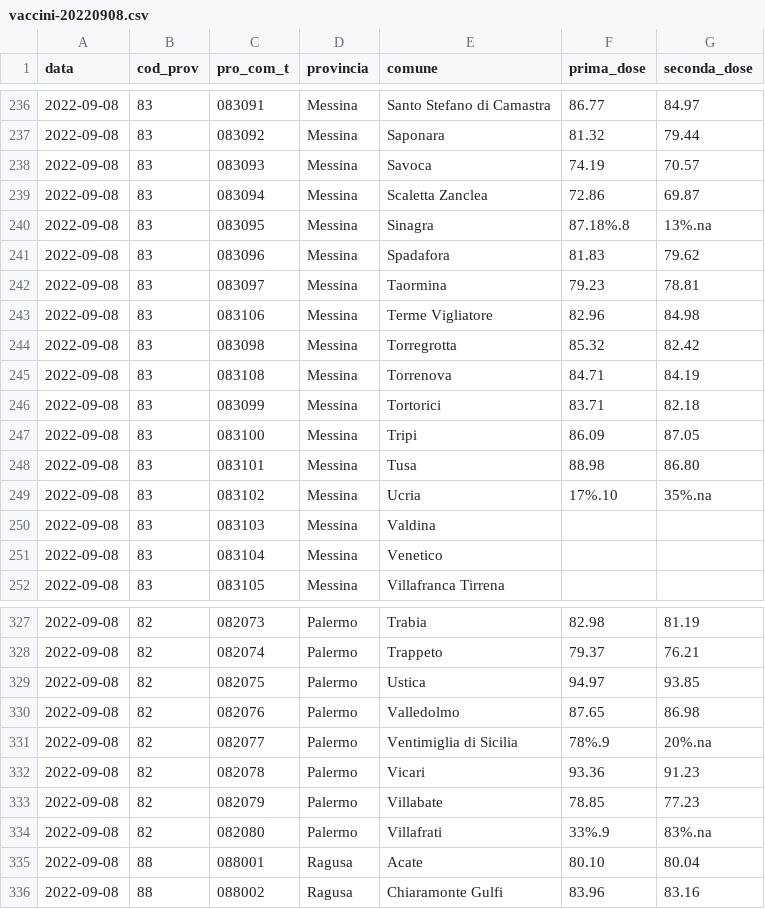
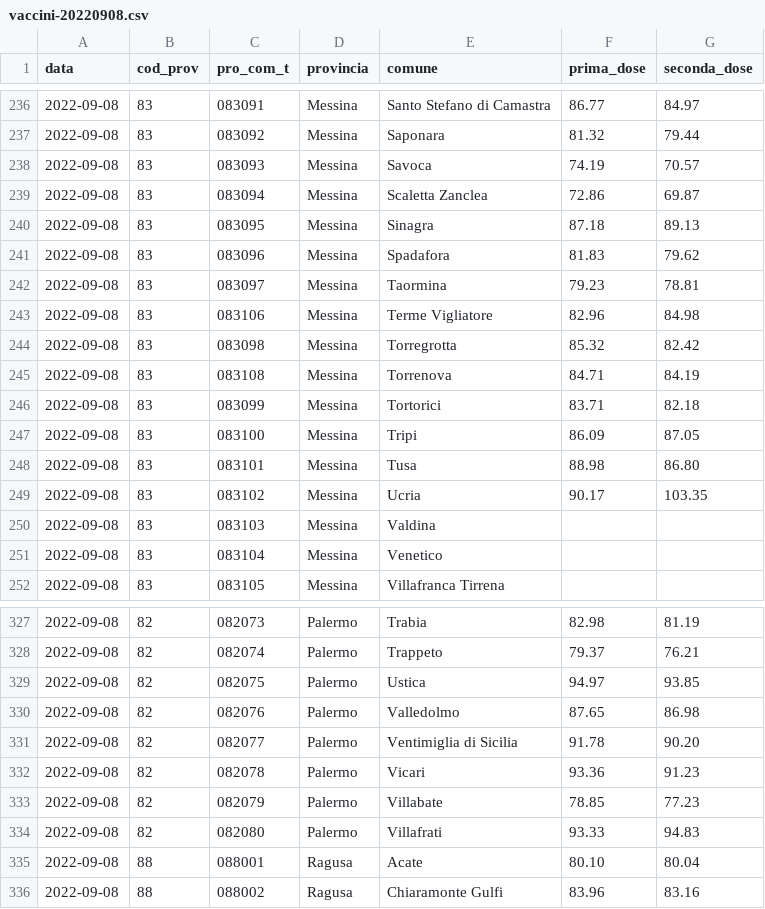
Before and after one commit to opendatasicilia/covid-open-report-sicilia, a CSV file: dati/vaccini/vaccini-20220908.csv, drawn as a sheet; only a part is shown, gaps mark what is left out.

```diff
--- a/dati/vaccini/vaccini-20220908.csv
+++ b/dati/vaccini/vaccini-20220908.csv
@@ -239,3 +239,3 @@ data,cod_prov,pro_com_t,provincia,comune,prima_dose,seconda_dose
 2022-09-08,83,083094,Messina,Scaletta Zanclea,72.86,69.87
-2022-09-08,83,083095,Messina,Sinagra,87.18%.8,13%.na
+2022-09-08,83,083095,Messina,Sinagra,87.18,89.13
 2022-09-08,83,083096,Messina,Spadafora,81.83,79.62
@@ -248,3 +248,3 @@ data,cod_prov,pro_com_t,provincia,comune,prima_dose,seconda_dose
 2022-09-08,83,083101,Messina,Tusa,88.98,86.80
-2022-09-08,83,083102,Messina,Ucria,17%.10,35%.na
+2022-09-08,83,083102,Messina,Ucria,90.17,103.35
 2022-09-08,83,083103,Messina,Valdina,,
@@ -330,6 +330,6 @@ data,cod_prov,pro_com_t,provincia,comune,prima_dose,seconda_dose
 2022-09-08,82,082076,Palermo,Valledolmo,87.65,86.98
-2022-09-08,82,082077,Palermo,Ventimiglia di Sicilia,78%.9,20%.na
+2022-09-08,82,082077,Palermo,Ventimiglia di Sicilia,91.78,90.20
 2022-09-08,82,082078,Palermo,Vicari,93.36,91.23
 2022-09-08,82,082079,Palermo,Villabate,78.85,77.23
-2022-09-08,82,082080,Palermo,Villafrati,33%.9,83%.na
+2022-09-08,82,082080,Palermo,Villafrati,93.33,94.83
 2022-09-08,88,088001,Ragusa,Acate,80.10,80.04
```
Also changed, not shown: dati/vaccini/vaccini.csv.
